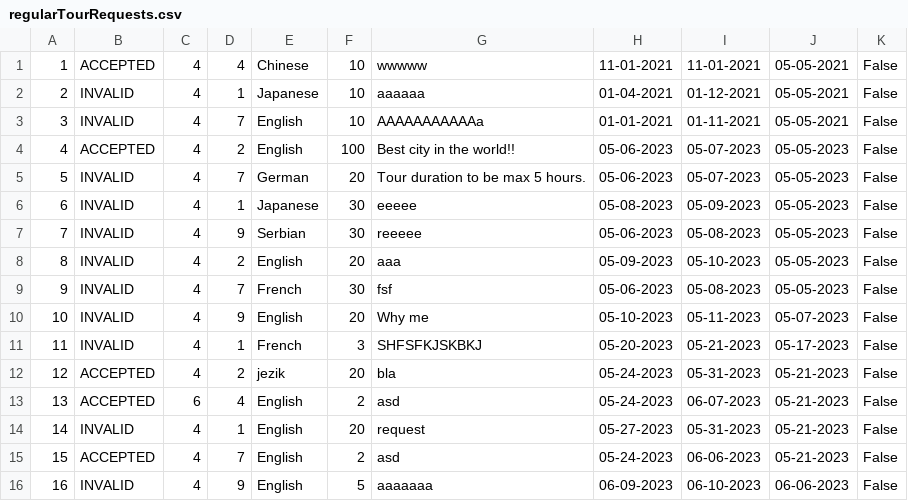
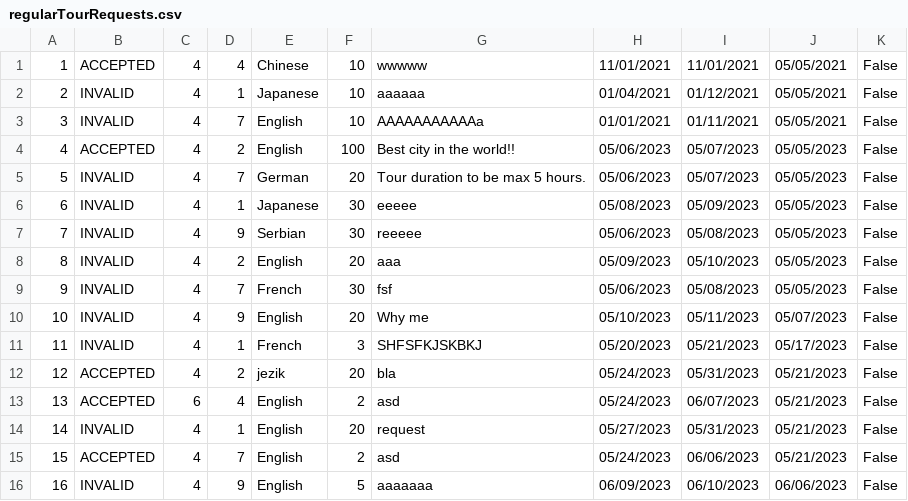
Before and after one commit to anastano/group-3-team-B, a CSV file: SIMS_HCI_Project/SIMS_HCI_Project/Resources/Database/regularTourRequests.csv, drawn as a sheet.

```diff
--- a/SIMS_HCI_Project/SIMS_HCI_Project/Resources/Database/regularTourRequests.csv
+++ b/SIMS_HCI_Project/SIMS_HCI_Project/Resources/Database/regularTourRequests.csv
@@ -1,16 +1,16 @@
-1|ACCEPTED|4|4|Chinese|10|wwwww|11-01-2021|11-01-2021|05-05-2021|False
-2|INVALID|4|1|Japanese|10|aaaaaa|01-04-2021|01-12-2021|05-05-2021|False
-3|INVALID|4|7|English|10|AAAAAAAAAAAa|01-01-2021|01-11-2021|05-05-2021|False
-4|ACCEPTED|4|2|English|100|Best city in the world!!|05-06-2023|05-07-2023|05-05-2023|False
-5|INVALID|4|7|German|20|Tour duration to be max 5 hours.|05-06-2023|05-07-2023|05-05-2023|False
-6|INVALID|4|1|Japanese|30|eeeee|05-08-2023|05-09-2023|05-05-2023|False
-7|INVALID|4|9|Serbian|30|reeeee|05-06-2023|05-08-2023|05-05-2023|False
-8|INVALID|4|2|English|20|aaa|05-09-2023|05-10-2023|05-05-2023|False
-9|INVALID|4|7|French|30|fsf|05-06-2023|05-08-2023|05-05-2023|False
-10|INVALID|4|9|English|20|Why me|05-10-2023|05-11-2023|05-07-2023|False
-11|INVALID|4|1|French|3|SHFSFKJSKBKJ|05-20-2023|05-21-2023|05-17-2023|False
-12|ACCEPTED|4|2|jezik|20|bla|05-24-2023|05-31-2023|05-21-2023|False
-13|ACCEPTED|6|4|English|2|asd|05-24-2023|06-07-2023|05-21-2023|False
-14|INVALID|4|1|English|20|request|05-27-2023|05-31-2023|05-21-2023|False
-15|ACCEPTED|4|7|English|2|asd|05-24-2023|06-06-2023|05-21-2023|False
-16|INVALID|4|9|English|5|aaaaaaa|06-09-2023|06-10-2023|06-06-2023|False
+1|ACCEPTED|4|4|Chinese|10|wwwww|11/01/2021|11/01/2021|05/05/2021|False
+2|INVALID|4|1|Japanese|10|aaaaaa|01/04/2021|01/12/2021|05/05/2021|False
+3|INVALID|4|7|English|10|AAAAAAAAAAAa|01/01/2021|01/11/2021|05/05/2021|False
+4|ACCEPTED|4|2|English|100|Best city in the world!!|05/06/2023|05/07/2023|05/05/2023|False
+5|INVALID|4|7|German|20|Tour duration to be max 5 hours.|05/06/2023|05/07/2023|05/05/2023|False
+6|INVALID|4|1|Japanese|30|eeeee|05/08/2023|05/09/2023|05/05/2023|False
+7|INVALID|4|9|Serbian|30|reeeee|05/06/2023|05/08/2023|05/05/2023|False
+8|INVALID|4|2|English|20|aaa|05/09/2023|05/10/2023|05/05/2023|False
+9|INVALID|4|7|French|30|fsf|05/06/2023|05/08/2023|05/05/2023|False
+10|INVALID|4|9|English|20|Why me|05/10/2023|05/11/2023|05/07/2023|False
+11|INVALID|4|1|French|3|SHFSFKJSKBKJ|05/20/2023|05/21/2023|05/17/2023|False
+12|ACCEPTED|4|2|jezik|20|bla|05/24/2023|05/31/2023|05/21/2023|False
+13|ACCEPTED|6|4|English|2|asd|05/24/2023|06/07/2023|05/21/2023|False
+14|INVALID|4|1|English|20|request|05/27/2023|05/31/2023|05/21/2023|False
+15|ACCEPTED|4|7|English|2|asd|05/24/2023|06/06/2023|05/21/2023|False
+16|INVALID|4|9|English|5|aaaaaaa|06/09/2023|06/10/2023|06/06/2023|False
```
Also changed, not shown: SIMS_HCI_Project/SIMS_HCI_Project/Resources/Database/forumComments.csv, 15 other files.
